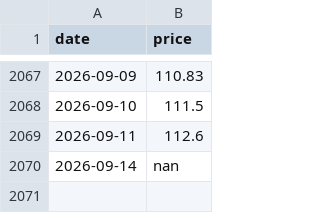
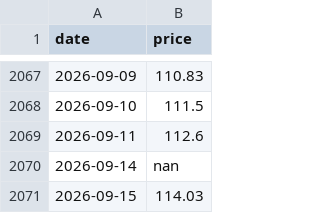
Before and after one commit to kittycapital/sector-chart, a CSV file: data/history/XLC.csv, drawn as a sheet; only a part is shown, gaps mark what is left out.

```diff
--- a/data/history/XLC.csv
+++ b/data/history/XLC.csv
@@ -2070 +2070,2 @@ date,price
 2026-09-14,nan
+2026-09-15,114.03
```
Also changed, not shown: data/history/SPY.csv, data/history/XLI.csv, 12 other files.
